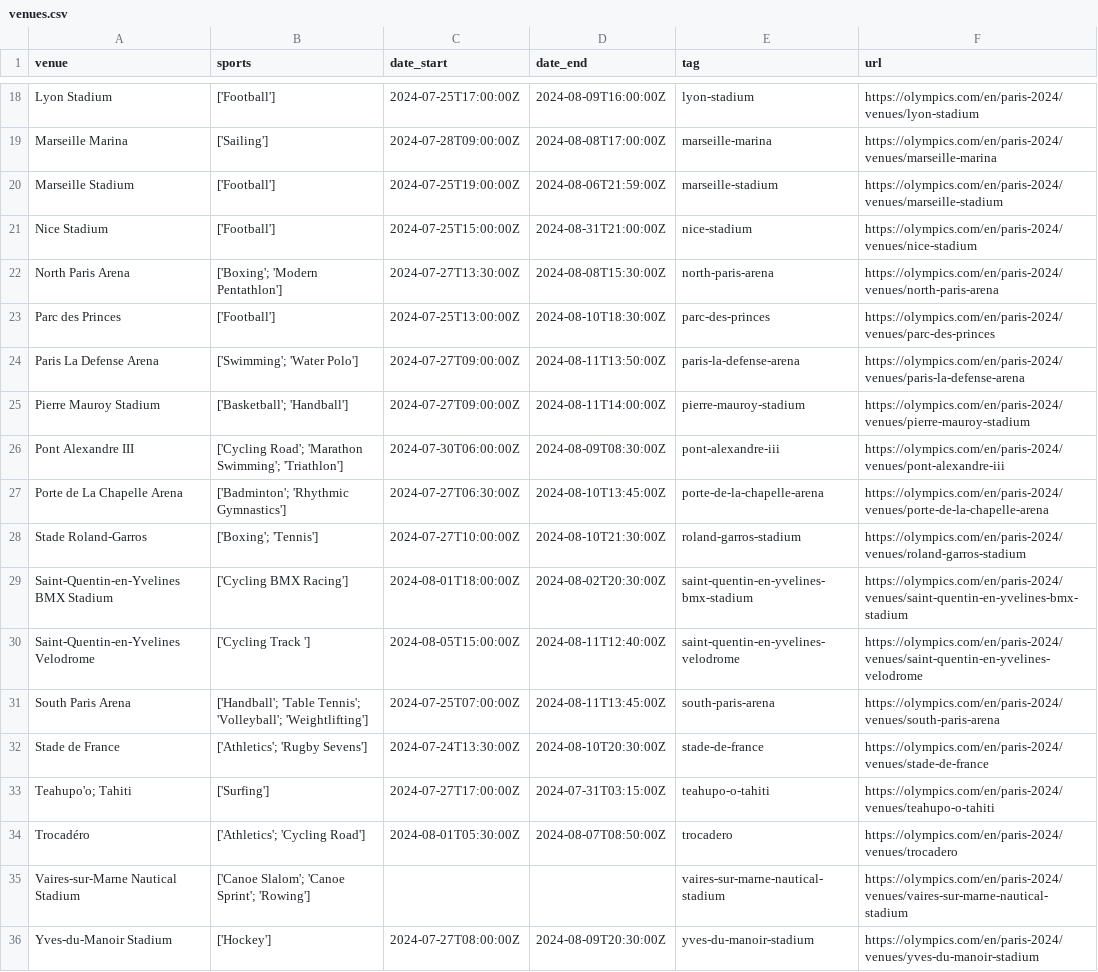
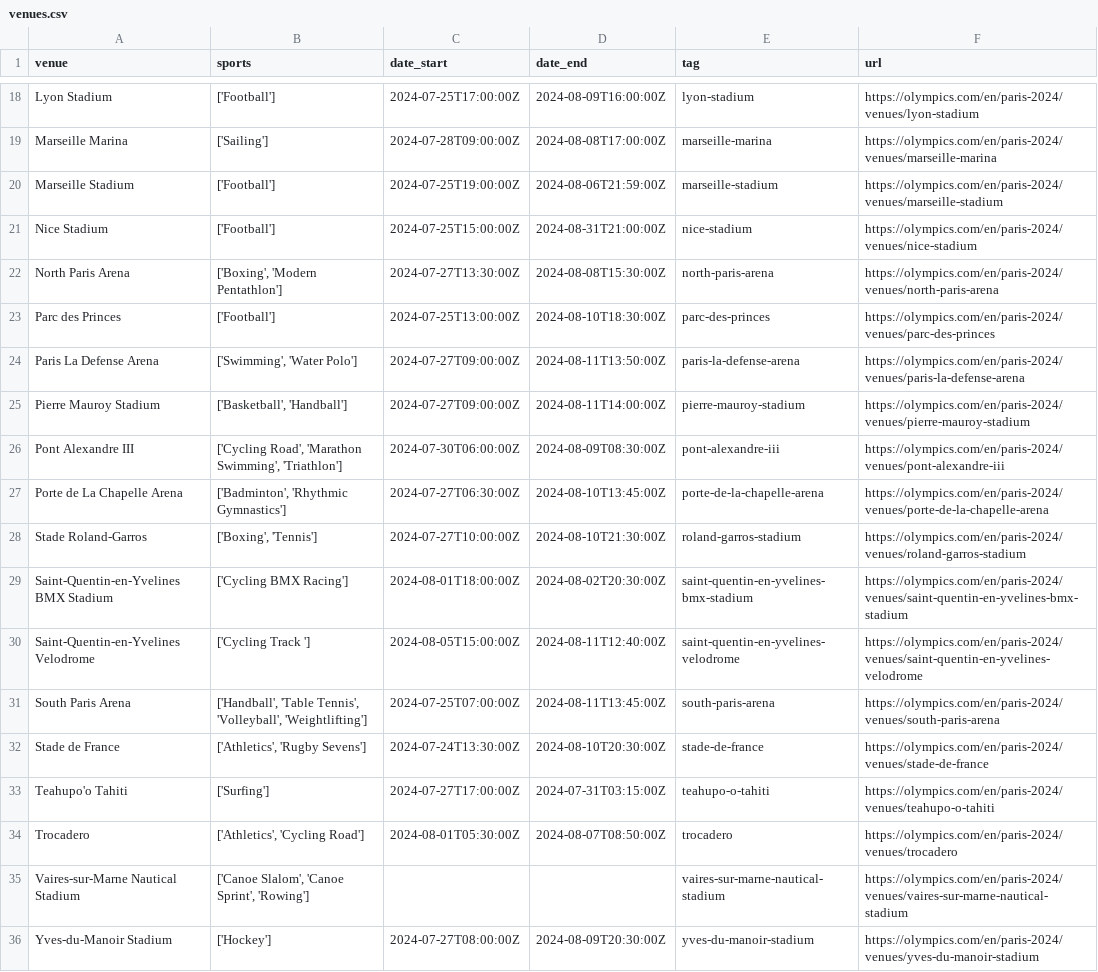
Before and after one commit to HFCItasi/Projet, a CSV file: DATA/venues.csv, drawn as a sheet; only a part is shown, gaps mark what is left out; the diff covers the shown part only.

```diff
--- a/DATA/venues.csv
+++ b/DATA/venues.csv
@@ -21,16 +21,16 @@ Marseille Stadium;['Football'];2024-07-25T19:00:00Z;2024-08-06T21:59:00Z;marseil
 Nice Stadium;['Football'];2024-07-25T15:00:00Z;2024-08-31T21:00:00Z;nice-stadium;https://olympics.com/en/paris-2024/venues/nice-stadium
-North Paris Arena;"['Boxing'; 'Modern Pentathlon']";2024-07-27T13:30:00Z;2024-08-08T15:30:00Z;north-paris-arena;https://olympics.com/en/paris-2024/venues/north-paris-arena
+North Paris Arena;['Boxing', 'Modern Pentathlon'];2024-07-27T13:30:00Z;2024-08-08T15:30:00Z;north-paris-arena;https://olympics.com/en/paris-2024/venues/north-paris-arena
 Parc des Princes;['Football'];2024-07-25T13:00:00Z;2024-08-10T18:30:00Z;parc-des-princes;https://olympics.com/en/paris-2024/venues/parc-des-princes
-Paris La Defense Arena;"['Swimming'; 'Water Polo']";2024-07-27T09:00:00Z;2024-08-11T13:50:00Z;paris-la-defense-arena;https://olympics.com/en/paris-2024/venues/paris-la-defense-arena
-Pierre Mauroy Stadium;"['Basketball'; 'Handball']";2024-07-27T09:00:00Z;2024-08-11T14:00:00Z;pierre-mauroy-stadium;https://olympics.com/en/paris-2024/venues/pierre-mauroy-stadium
-Pont Alexandre III;"['Cycling Road'; 'Marathon Swimming'; 'Triathlon']";2024-07-30T06:00:00Z;2024-08-09T08:30:00Z;pont-alexandre-iii;https://olympics.com/en/paris-2024/venues/pont-alexandre-iii
-Porte de La Chapelle Arena;"['Badminton'; 'Rhythmic Gymnastics']";2024-07-27T06:30:00Z;2024-08-10T13:45:00Z;porte-de-la-chapelle-arena;https://olympics.com/en/paris-2024/venues/porte-de-la-chapelle-arena
-Stade Roland-Garros;"['Boxing'; 'Tennis']";2024-07-27T10:00:00Z;2024-08-10T21:30:00Z;roland-garros-stadium;https://olympics.com/en/paris-2024/venues/roland-garros-stadium
+Paris La Defense Arena;['Swimming', 'Water Polo'];2024-07-27T09:00:00Z;2024-08-11T13:50:00Z;paris-la-defense-arena;https://olympics.com/en/paris-2024/venues/paris-la-defense-arena
+Pierre Mauroy Stadium;['Basketball', 'Handball'];2024-07-27T09:00:00Z;2024-08-11T14:00:00Z;pierre-mauroy-stadium;https://olympics.com/en/paris-2024/venues/pierre-mauroy-stadium
+Pont Alexandre III;['Cycling Road', 'Marathon Swimming', 'Triathlon'];2024-07-30T06:00:00Z;2024-08-09T08:30:00Z;pont-alexandre-iii;https://olympics.com/en/paris-2024/venues/pont-alexandre-iii
+Porte de La Chapelle Arena;['Badminton', 'Rhythmic Gymnastics'];2024-07-27T06:30:00Z;2024-08-10T13:45:00Z;porte-de-la-chapelle-arena;https://olympics.com/en/paris-2024/venues/porte-de-la-chapelle-arena
+Stade Roland-Garros;['Boxing', 'Tennis'];2024-07-27T10:00:00Z;2024-08-10T21:30:00Z;roland-garros-stadium;https://olympics.com/en/paris-2024/venues/roland-garros-stadium
 Saint-Quentin-en-Yvelines BMX Stadium;['Cycling BMX Racing'];2024-08-01T18:00:00Z;2024-08-02T20:30:00Z;saint-quentin-en-yvelines-bmx-stadium;https://olympics.com/en/paris-2024/venues/saint-quentin-en-yvelines-bmx-stadium
 Saint-Quentin-en-Yvelines Velodrome;['Cycling Track '];2024-08-05T15:00:00Z;2024-08-11T12:40:00Z;saint-quentin-en-yvelines-velodrome;https://olympics.com/en/paris-2024/venues/saint-quentin-en-yvelines-velodrome
-South Paris Arena;"['Handball'; 'Table Tennis'; 'Volleyball'; 'Weightlifting']";2024-07-25T07:00:00Z;2024-08-11T13:45:00Z;south-paris-arena;https://olympics.com/en/paris-2024/venues/south-paris-arena
-Stade de France;"['Athletics'; 'Rugby Sevens']";2024-07-24T13:30:00Z;2024-08-10T20:30:00Z;stade-de-france;https://olympics.com/en/paris-2024/venues/stade-de-france
-"Teahupo'o; Tahiti";['Surfing'];2024-07-27T17:00:00Z;2024-07-31T03:15:00Z;teahupo-o-tahiti;https://olympics.com/en/paris-2024/venues/teahupo-o-tahiti
-Trocadéro;"['Athletics'; 'Cycling Road']";2024-08-01T05:30:00Z;2024-08-07T08:50:00Z;trocadero;https://olympics.com/en/paris-2024/venues/trocadero
-Vaires-sur-Marne Nautical Stadium;"['Canoe Slalom'; 'Canoe Sprint'; 'Rowing']";;;vaires-sur-marne-nautical-stadium;https://olympics.com/en/paris-2024/venues/vaires-sur-marne-nautical-stadium
+South Paris Arena;['Handball', 'Table Tennis', 'Volleyball', 'Weightlifting'];2024-07-25T07:00:00Z;2024-08-11T13:45:00Z;south-paris-arena;https://olympics.com/en/paris-2024/venues/south-paris-arena
+Stade de France;['Athletics', 'Rugby Sevens'];2024-07-24T13:30:00Z;2024-08-10T20:30:00Z;stade-de-france;https://olympics.com/en/paris-2024/venues/stade-de-france
+Teahupo'o Tahiti;['Surfing'];2024-07-27T17:00:00Z;2024-07-31T03:15:00Z;teahupo-o-tahiti;https://olympics.com/en/paris-2024/venues/teahupo-o-tahiti
+Trocadero;['Athletics', 'Cycling Road'];2024-08-01T05:30:00Z;2024-08-07T08:50:00Z;trocadero;https://olympics.com/en/paris-2024/venues/trocadero
+Vaires-sur-Marne Nautical Stadium;['Canoe Slalom', 'Canoe Sprint', 'Rowing'];;;vaires-sur-marne-nautical-stadium;https://olympics.com/en/paris-2024/venues/vaires-sur-marne-nautical-stadium
 Yves-du-Manoir Stadium;['Hockey'];2024-07-27T08:00:00Z;2024-08-09T20:30:00Z;yves-du-manoir-stadium;https://olympics.com/en/paris-2024/venues/yves-du-manoir-stadium
```
Also changed, not shown: 8 edited cells elsewhere in this file, DATA/events.csv, DATA/medallists.csv, 12 other files.
